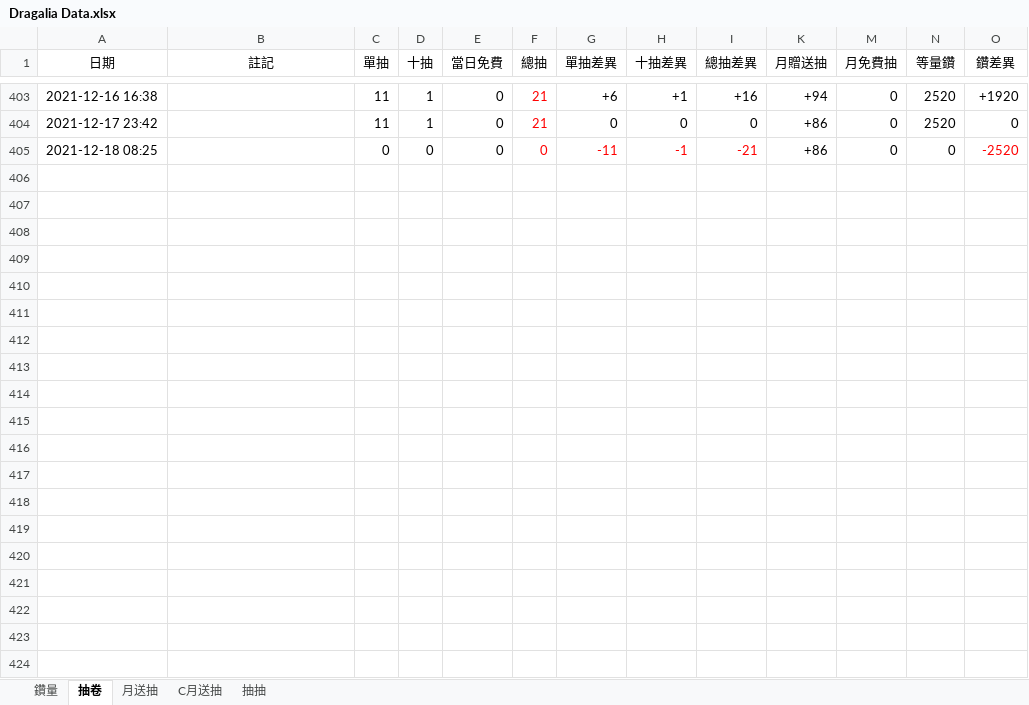
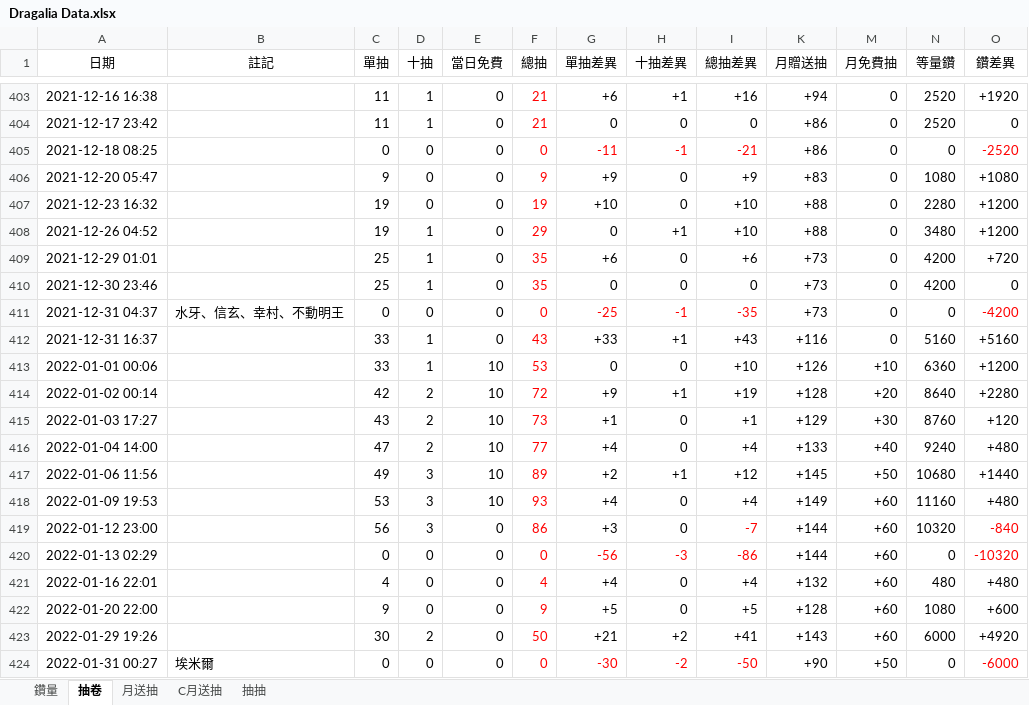
Before and after one commit to RaenonX-DL/dragalia-data-track, an Excel workbook: Dragalia Data.xlsx, sheet 抽卷, drawn as a sheet; only a part is shown, gaps mark what is left out; values as stored, in another font and other column widths than the file's, no borders; the diff covers the shown part only; the diff names each change by its address in the sheet, - before the commit and + after, or states it on an @@ line.

```diff
--- a/Dragalia Data.xlsx (sheet 抽卷)
+++ b/Dragalia Data.xlsx (sheet 抽卷)
+row 406: 2021-12-20 05:47 |  | 9 | 0 | 0 | 9 | +9 | 0 | +9 | +83 | 0 | 1080 | +1080
+row 407: 2021-12-23 16:32 |  | 19 | 0 | 0 | 19 | +10 | 0 | +10 | +88 | 0 | 2280 | +1200
+row 408: 2021-12-26 04:52 |  | 19 | 1 | 0 | 29 | 0 | +1 | +10 | +88 | 0 | 3480 | +1200
+row 409: 2021-12-29 01:01 |  | 25 | 1 | 0 | 35 | +6 | 0 | +6 | +73 | 0 | 4200 | +720
+row 410: 2021-12-30 23:46 |  | 25 | 1 | 0 | 35 | 0 | 0 | 0 | +73 | 0 | 4200 | 0
+row 411: 2021-12-31 04:37 | 水牙、信玄、幸村、不動明王 | 0 | 0 | 0 | 0 | -25 | -1 | -35 | +73 | 0 | 0 | -4200
+row 412: 2021-12-31 16:37 |  | 33 | 1 | 0 | 43 | +33 | +1 | +43 | +116 | 0 | 5160 | +5160
+row 413: 2022-01-01 00:06 |  | 33 | 1 | 10 | 53 | 0 | 0 | +10 | +126 | +10 | 6360 | +1200
+row 414: 2022-01-02 00:14 |  | 42 | 2 | 10 | 72 | +9 | +1 | +19 | +128 | +20 | 8640 | +2280
+row 415: 2022-01-03 17:27 |  | 43 | 2 | 10 | 73 | +1 | 0 | +1 | +129 | +30 | 8760 | +120
+row 416: 2022-01-04 14:00 |  | 47 | 2 | 10 | 77 | +4 | 0 | +4 | +133 | +40 | 9240 | +480
+row 417: 2022-01-06 11:56 |  | 49 | 3 | 10 | 89 | +2 | +1 | +12 | +145 | +50 | 10680 | +1440
+row 418: 2022-01-09 19:53 |  | 53 | 3 | 10 | 93 | +4 | 0 | +4 | +149 | +60 | 11160 | +480
+row 419: 2022-01-12 23:00 |  | 56 | 3 | 0 | 86 | +3 | 0 | -7 | +144 | +60 | 10320 | -840
+row 420: 2022-01-13 02:29 |  | 0 | 0 | 0 | 0 | -56 | -3 | -86 | +144 | +60 | 0 | -10320
+row 421: 2022-01-16 22:01 |  | 4 | 0 | 0 | 4 | +4 | 0 | +4 | +132 | +60 | 480 | +480
+row 422: 2022-01-20 22:00 |  | 9 | 0 | 0 | 9 | +5 | 0 | +5 | +128 | +60 | 1080 | +600
+row 423: 2022-01-29 19:26 |  | 30 | 2 | 0 | 50 | +21 | +2 | +41 | +143 | +60 | 6000 | +4920
+row 424: 2022-01-31 00:27 | 埃米爾 | 0 | 0 | 0 | 0 | -30 | -2 | -50 | +90 | +50 | 0 | -6000
```
Also changed, not shown: 9 added rows elsewhere in this sheet, sheet 鑽量, sheet 月送抽, sheet 抽抽, formulas that keep their value, hidden cells, charts or pictures, Brainstorm.xlsx.
